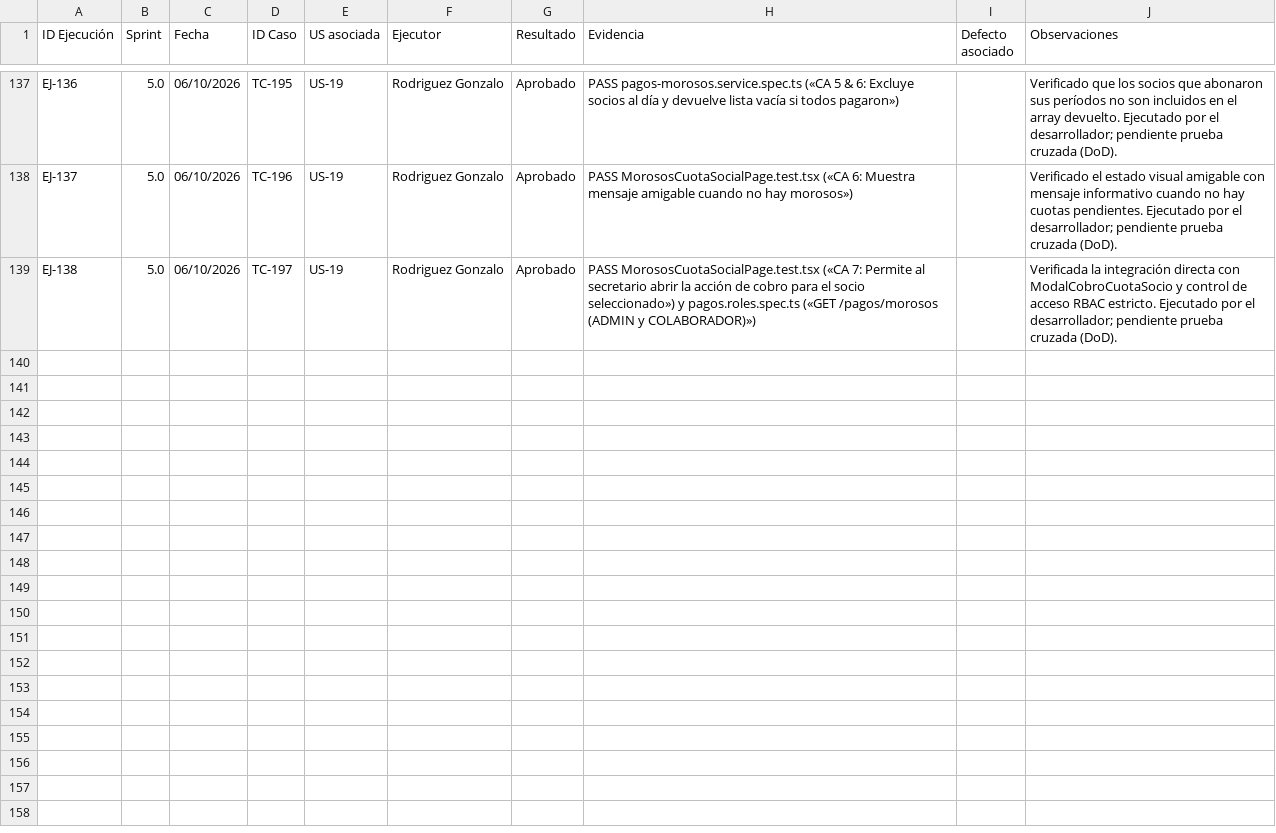
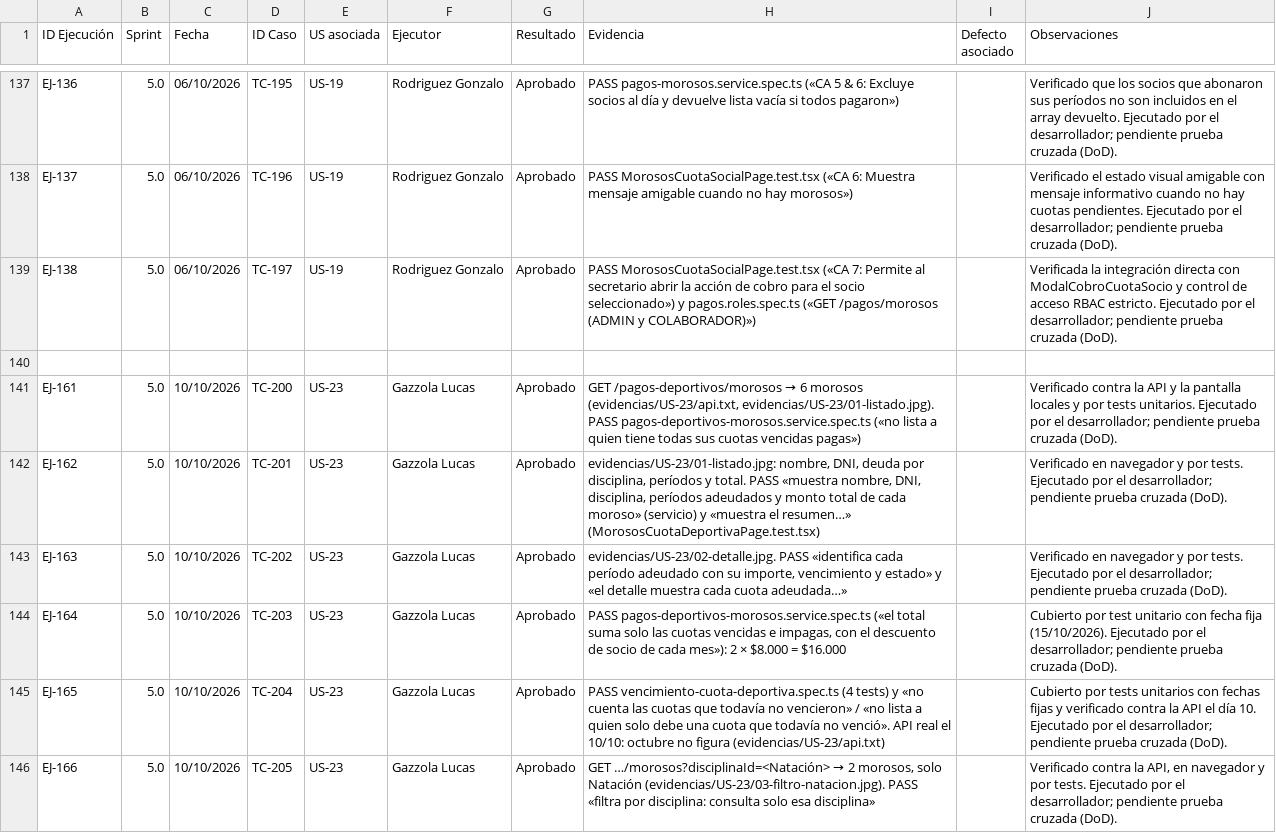
Before and after one commit to lucasgazzola/socialclub-backend, a CSV file: docs/pruebas/ejecucion.csv, drawn as a sheet; only a part is shown, gaps mark what is left out; the diff covers the shown part only; the diff names each change by its address in the sheet, - before the commit and + after, or states it on an @@ line.

Commit message:
docs[US-23]: casos, ejecuciones y evidencia de morosos de cuota deportiva
Casos TC-200 a TC-211 y ejecuciones EJ-161 a EJ-172 (TC-198/199 y EJ-139 a EJ-160 son de TASK-43, PR #89). Capturas y respuestas de la API en evidencias/US-23/. Registra la decisión del vencimiento el día 10 y DT-48 (US-19 cuenta cuotas que todavía no vencieron).

```diff
--- a/docs/pruebas/ejecucion.csv
+++ b/docs/pruebas/ejecucion.csv
+row 140: (empty)
+row 141: EJ-161 | 5.0 | 10/10/2026 | TC-200 | US-23 | Gazzola Lucas | Aprobado | GET /pagos-deportivos/morosos → 6 morosos (evidencias/US-23/api.txt, evidencias/US-23/01-listado.jpg). PASS pagos-deportivos-morosos.service.spec.ts («no lista a quien tiene todas sus cuotas vencidas pagas») |  | Verificado contra la API y la pantalla locales y por tests unitarios. Ejecutado por el desarrollador; pendiente prueba cruzada (DoD).
+row 142: EJ-162 | 5.0 | 10/10/2026 | TC-201 | US-23 | Gazzola Lucas | Aprobado | evidencias/US-23/01-listado.jpg: nombre, DNI, deuda por disciplina, períodos y total. PASS «muestra nombre, DNI, disciplina, períodos adeudados y monto total de cada moroso» (servicio) y «muestra el resumen…» (MorososCuotaDeportivaPage.test.tsx) |  | Verificado en navegador y por tests. Ejecutado por el desarrollador; pendiente prueba cruzada (DoD).
+row 143: EJ-163 | 5.0 | 10/10/2026 | TC-202 | US-23 | Gazzola Lucas | Aprobado | evidencias/US-23/02-detalle.jpg. PASS «identifica cada período adeudado con su importe, vencimiento y estado» y «el detalle muestra cada cuota adeudada…» |  | Verificado en navegador y por tests. Ejecutado por el desarrollador; pendiente prueba cruzada (DoD).
+row 144: EJ-164 | 5.0 | 10/10/2026 | TC-203 | US-23 | Gazzola Lucas | Aprobado | PASS pagos-deportivos-morosos.service.spec.ts («el total suma solo las cuotas vencidas e impagas, con el descuento de socio de cada mes»): 2 × $8.000 = $16.000 |  | Cubierto por test unitario con fecha fija (15/10/2026). Ejecutado por el desarrollador; pendiente prueba cruzada (DoD).
+row 145: EJ-165 | 5.0 | 10/10/2026 | TC-204 | US-23 | Gazzola Lucas | Aprobado | PASS vencimiento-cuota-deportiva.spec.ts (4 tests) y «no cuenta las cuotas que todavía no vencieron» / «no lista a quien solo debe una cuota que todavía no venció». API real el 10/10: octubre no figura (evidencias/US-23/api.txt) |  | Cubierto por tests unitarios con fechas fijas y verificado contra la API el día 10. Ejecutado por el desarrollador; pendiente prueba cruzada (DoD).
+row 146: EJ-166 | 5.0 | 10/10/2026 | TC-205 | US-23 | Gazzola Lucas | Aprobado | GET …/morosos?disciplinaId=<Natación> → 2 morosos, solo Natación (evidencias/US-23/03-filtro-natacion.jpg). PASS «filtra por disciplina: consulta solo esa disciplina» |  | Verificado contra la API, en navegador y por tests. Ejecutado por el desarrollador; pendiente prueba cruzada (DoD).
```
Also changed, not shown: 6 added rows elsewhere in this file, docs/pruebas/casos-prueba.csv, docs/pruebas/para-pegar/casos-prueba.tsv, 11 other files.
